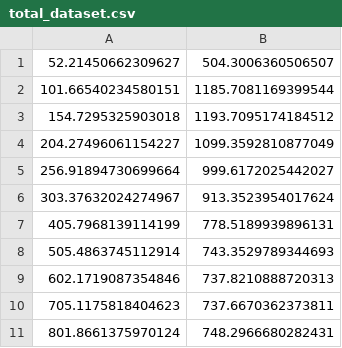
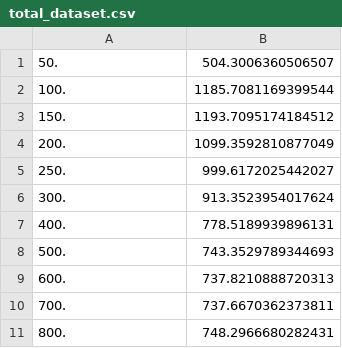
Before and after one commit to NuSoftHEP/Geant4Reweight, a CSV file: total_dataset.csv, drawn as a sheet.

```diff
--- a/total_dataset.csv
+++ b/total_dataset.csv
@@ -1,11 +1,11 @@
-52.21450662309627, 504.3006360506507
-101.66540234580151, 1185.7081169399544
-154.7295325903018, 1193.7095174184512
-204.27496061154227, 1099.3592810877049
-256.91894730699664, 999.6172025442027
-303.37632024274967, 913.3523954017624
-405.7968139114199, 778.5189939896131
-505.4863745112914, 743.3529789344693
-602.1719087354846, 737.8210888720313
-705.1175818404623, 737.6670362373811
-801.8661375970124, 748.2966680282431
+50.,  504.3006360506507
+100., 1185.7081169399544
+150., 1193.7095174184512
+200., 1099.3592810877049
+250., 999.6172025442027
+300., 913.3523954017624
+400., 778.5189939896131
+500., 743.3529789344693
+600., 737.8210888720313
+700., 737.6670362373811
+800., 748.2966680282431
```
Also changed, not shown: dataset.csv, 2 other files.
